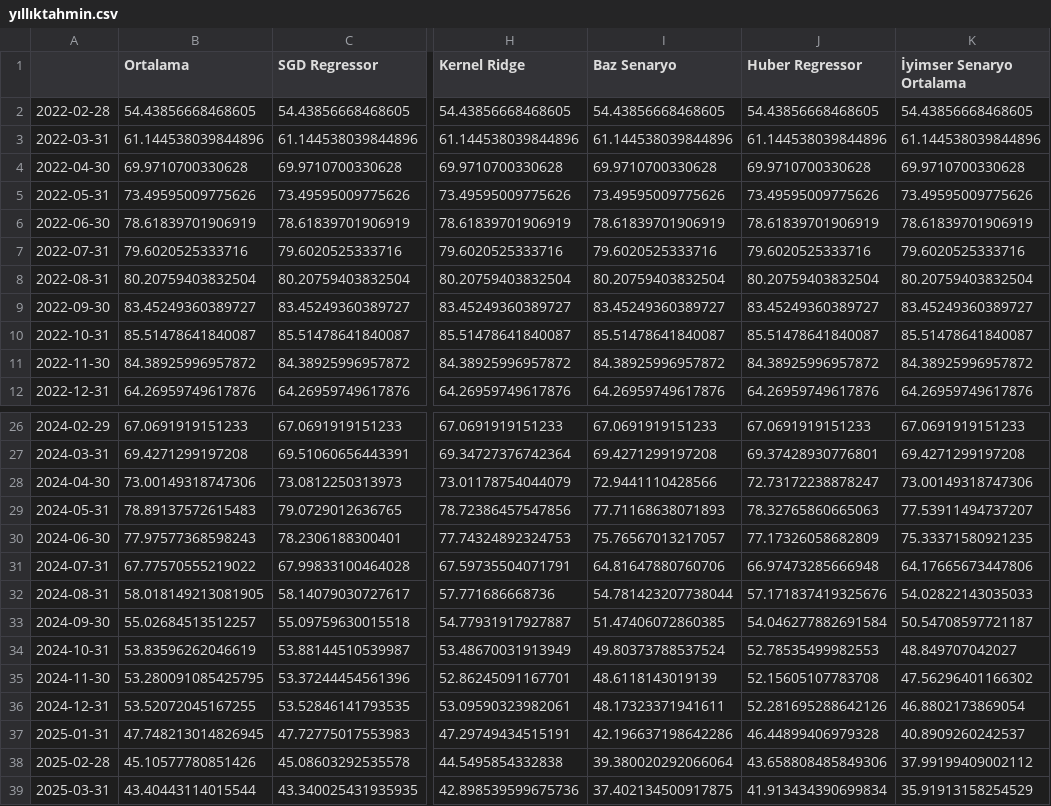
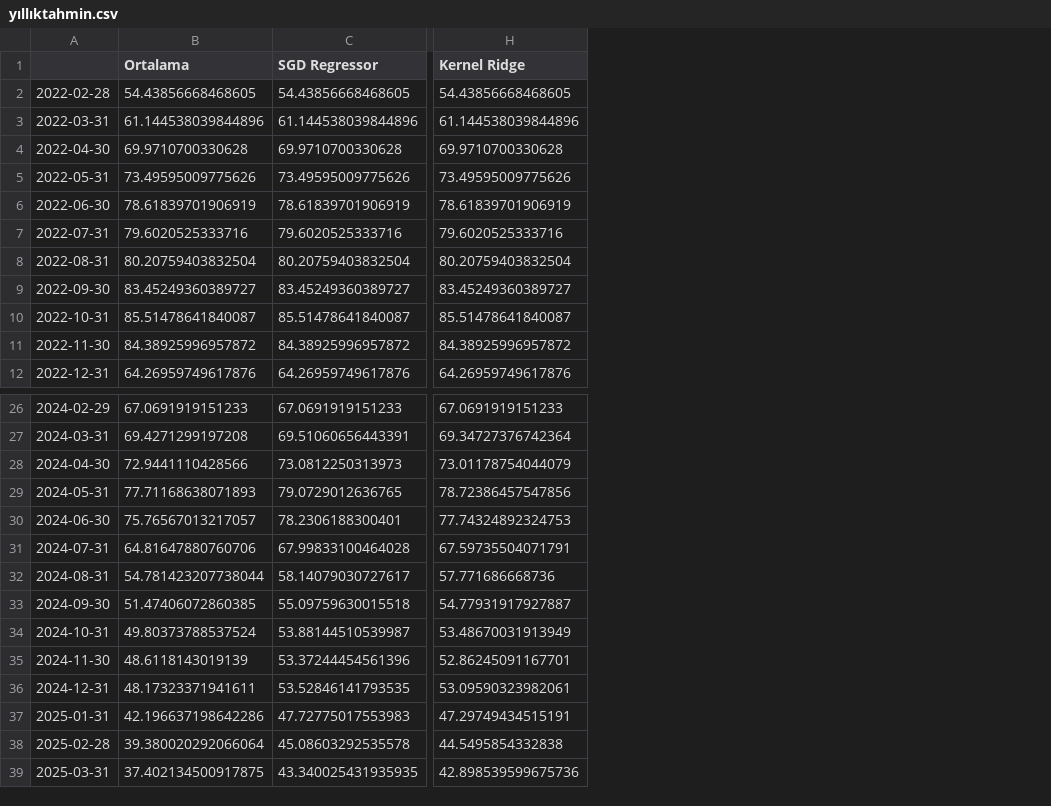
Before and after one commit to kaboya19/streamlit-inflation, a CSV file: yıllıktahmin.csv, drawn as a sheet; only a part is shown, gaps mark what is left out; the diff names each change by its address in the sheet, - before the commit and + after, or states it on an @@ line.

Commit message:
Update yıllıktahmin.csv

```diff
--- a/yıllıktahmin.csv
+++ b/yıllıktahmin.csv
-column I (Baz Senaryo), rows 2-12: 54.43856668468605 | 61.144538039844896 | 69.9710700330628 | 73.49595009775626 | 78.61839701906919 | 79.6020525333716 | 80.20759403832504 | 83.45249360389727 | 85.51478641840087 | 84.38925996957872 | 64.26959749617876; rows 26-39: 67.0691919151233 | 69.4271299197208 | 72.9441110428566 | 77.71168638071893 | 75.76567013217057 | 64.81647880760706 | 54.781423207738044 | 51.47406072860385 | 49.80373788537524 | 48.6118143019139 | 48.17323371941611 | 42.196637198642286 | 39.380020292066064 | 37.402134500917875
-column J (Huber Regressor), rows 2-12: 54.43856668468605 | 61.144538039844896 | 69.9710700330628 | 73.49595009775626 | 78.61839701906919 | 79.6020525333716 | 80.20759403832504 | 83.45249360389727 | 85.51478641840087 | 84.38925996957872 | 64.26959749617876; rows 26-39: 67.0691919151233 | 69.37428930776801 | 72.73172238878247 | 78.32765860665063 | 77.17326058682809 | 66.97473285666948 | 57.171837419325676 | 54.046277882691584 | 52.78535499982553 | 52.15605107783708 | 52.281695288642126 | 46.44899406979328 | 43.658808485849306 | 41.913434390699834
-column K (İyimser Senaryo Ortalama), rows 2-12: 54.43856668468605 | 61.144538039844896 | 69.9710700330628 | 73.49595009775626 | 78.61839701906919 | 79.6020525333716 | 80.20759403832504 | 83.45249360389727 | 85.51478641840087 | 84.38925996957872 | 64.26959749617876; rows 26-39: 67.0691919151233 | 69.4271299197208 | 73.00149318747306 | 77.53911494737207 | 75.33371580921235 | 64.17665673447806 | 54.02822143035033 | 50.54708597721187 | 48.849707042027 | 47.56296401166302 | 46.8802173869054 | 40.8909260242537 | 37.99199409002112 | 35.91913158254529
-B28 (Ortalama): 73.00149318747306
+B28 (Ortalama): 72.9441110428566
-B29 (Ortalama): 78.89137572615483
+B29 (Ortalama): 77.71168638071893
-B30 (Ortalama): 77.97577368598243
+B30 (Ortalama): 75.76567013217057
-B31 (Ortalama): 67.77570555219022
+B31 (Ortalama): 64.81647880760706
-B32 (Ortalama): 58.018149213081905
+B32 (Ortalama): 54.781423207738044
-B33 (Ortalama): 55.02684513512257
+B33 (Ortalama): 51.47406072860385
-B34 (Ortalama): 53.83596262046619
+B34 (Ortalama): 49.80373788537524
-B35 (Ortalama): 53.280091085425795
+B35 (Ortalama): 48.6118143019139
-B36 (Ortalama): 53.52072045167255
+B36 (Ortalama): 48.17323371941611
-B37 (Ortalama): 47.748213014826945
+B37 (Ortalama): 42.196637198642286
-B38 (Ortalama): 45.10577780851426
+B38 (Ortalama): 39.380020292066064
-B39 (Ortalama): 43.40443114015544
+B39 (Ortalama): 37.402134500917875
```
